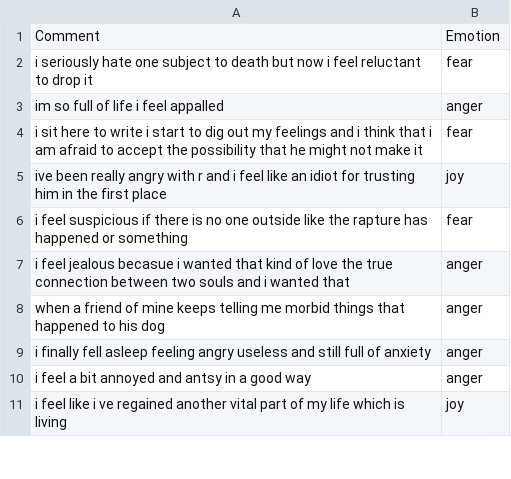
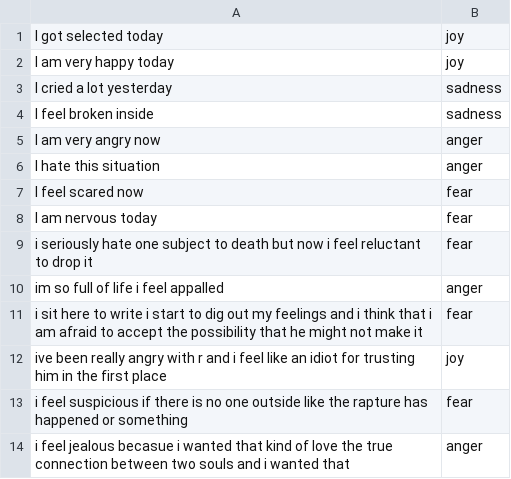
Before and after one commit to shivasumedha/sentiment_analysis, a CSV file: Emotion_classify_Data.csv, drawn as a sheet; only a part is shown; the shorter side is filled out with more unchanged rows; removed rows and columns are numbered as before the commit, all else as after; the diff names each change by its address in the sheet, - before the commit and + after, or states it on an @@ line.

```diff
--- a/Emotion_classify_Data.csv
+++ b/Emotion_classify_Data.csv
-row 1: Comment | Emotion
+row 1: I got selected today | joy
+row 2: I am very happy today | joy
+row 3: I cried a lot yesterday | sadness
+row 4: I feel broken inside | sadness
+row 5: I am very angry now | anger
+row 6: I hate this situation | anger
+row 7: I feel scared now | fear
+row 8: I am nervous today | fear
```
Also changed, not shown: 5 other files.
